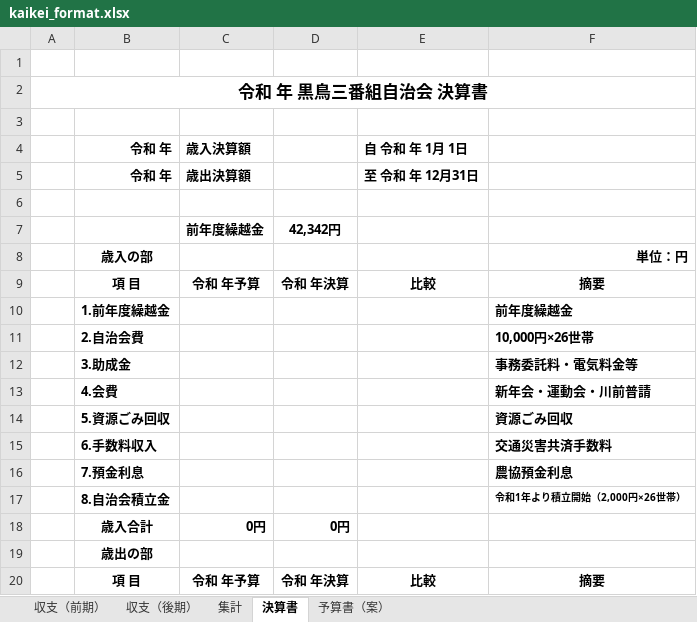
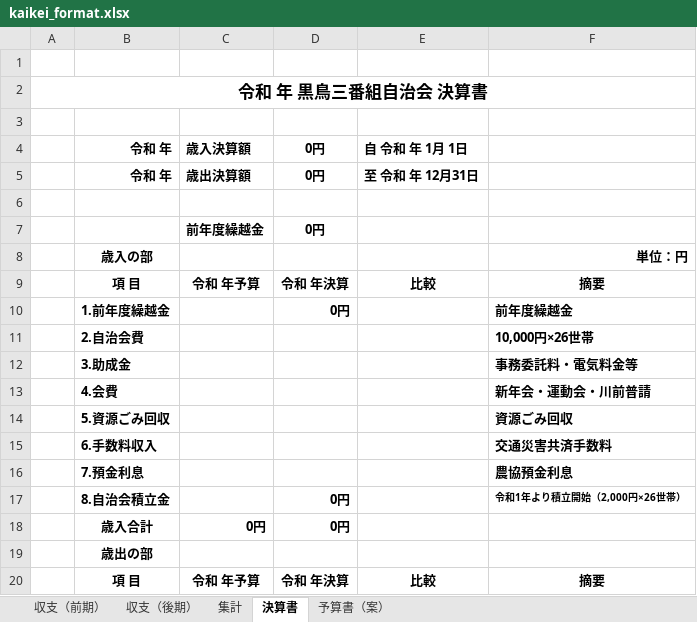
Before and after one commit to Morisan51/chonaikai-kaikei, an Excel workbook: kaikei_format.xlsx, sheet 決算書, drawn as a sheet; only a part is shown; values as stored, in another font and other column widths than the file's, no borders; the diff names each change by its address in the sheet, - before the commit and + after, or states it on an @@ line.

Commit message:
fix: kaikei_format.xlsx を更新

```diff
--- a/kaikei_format.xlsx (sheet 決算書)
+++ b/kaikei_format.xlsx (sheet 決算書)
-D4:D5: (empty)
+D4:D5: 0円
-D7: 42,342円
+D7: 0円
-D10: (empty)
+D10: 0円
-D17: (empty)
+D17: 0円
```
Also changed, not shown: sheet 収支（後期）, formulas that keep their value.
